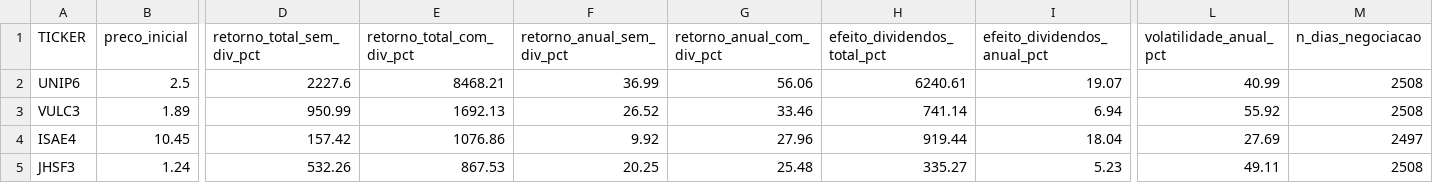
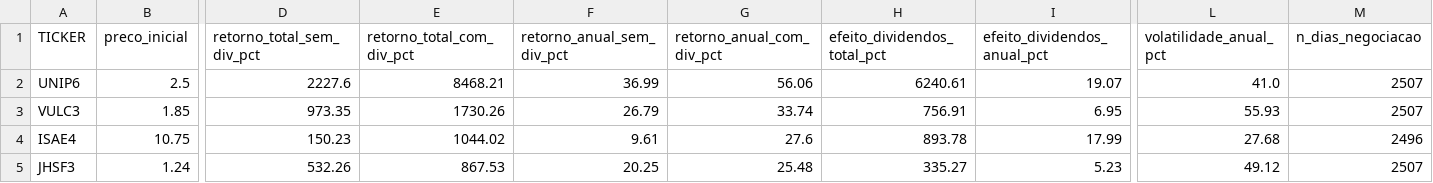
Before and after one commit to caiomugarte/TCC, a CSV file: outputs/backtest_assets_conservador_10anos.csv, drawn as a sheet; only a part is shown, gaps mark what is left out; the diff covers the shown part only; the diff names each change by its address in the sheet, - before the commit and + after, or states it on an @@ line.

```diff
--- a/outputs/backtest_assets_conservador_10anos.csv
+++ b/outputs/backtest_assets_conservador_10anos.csv
-L2 (volatilidade_anual_pct): 40.99
+L2 (volatilidade_anual_pct): 41.0
-M2:M3 (n_dias_negociacao): 2508
+M2:M3 (n_dias_negociacao): 2507
-B3 (preco_inicial): 1.89
+B3 (preco_inicial): 1.85
-D3 (retorno_total_sem_div_pct): 950.99
+D3 (retorno_total_sem_div_pct): 973.35
-E3 (retorno_total_com_div_pct): 1692.13
+E3 (retorno_total_com_div_pct): 1730.26
-F3 (retorno_anual_sem_div_pct): 26.52
+F3 (retorno_anual_sem_div_pct): 26.79
-G3 (retorno_anual_com_div_pct): 33.46
+G3 (retorno_anual_com_div_pct): 33.74
-H3 (efeito_dividendos_total_pct): 741.14
+H3 (efeito_dividendos_total_pct): 756.91
-I3 (efeito_dividendos_anual_pct): 6.94
+I3 (efeito_dividendos_anual_pct): 6.95
-L3 (volatilidade_anual_pct): 55.92
+L3 (volatilidade_anual_pct): 55.93
-B4 (preco_inicial): 10.45
+B4 (preco_inicial): 10.75
-D4 (retorno_total_sem_div_pct): 157.42
+D4 (retorno_total_sem_div_pct): 150.23
-E4 (retorno_total_com_div_pct): 1076.86
+E4 (retorno_total_com_div_pct): 1044.02
-F4 (retorno_anual_sem_div_pct): 9.92
+F4 (retorno_anual_sem_div_pct): 9.61
-G4 (retorno_anual_com_div_pct): 27.96
+G4 (retorno_anual_com_div_pct): 27.6
-H4 (efeito_dividendos_total_pct): 919.44
+H4 (efeito_dividendos_total_pct): 893.78
-I4 (efeito_dividendos_anual_pct): 18.04
+I4 (efeito_dividendos_anual_pct): 17.99
-L4 (volatilidade_anual_pct): 27.69
+L4 (volatilidade_anual_pct): 27.68
-M4 (n_dias_negociacao): 2497
+M4 (n_dias_negociacao): 2496
-L5 (volatilidade_anual_pct): 49.11
+L5 (volatilidade_anual_pct): 49.12
-M5 (n_dias_negociacao): 2508
+M5 (n_dias_negociacao): 2507
```
Also changed, not shown: 1 added row, 1 removed row and 43 edited cells elsewhere in this file, outputs/backtest_assets_arrojado_10anos.csv, outputs/backtest_assets_caio_10anos.csv, 56 other files.
